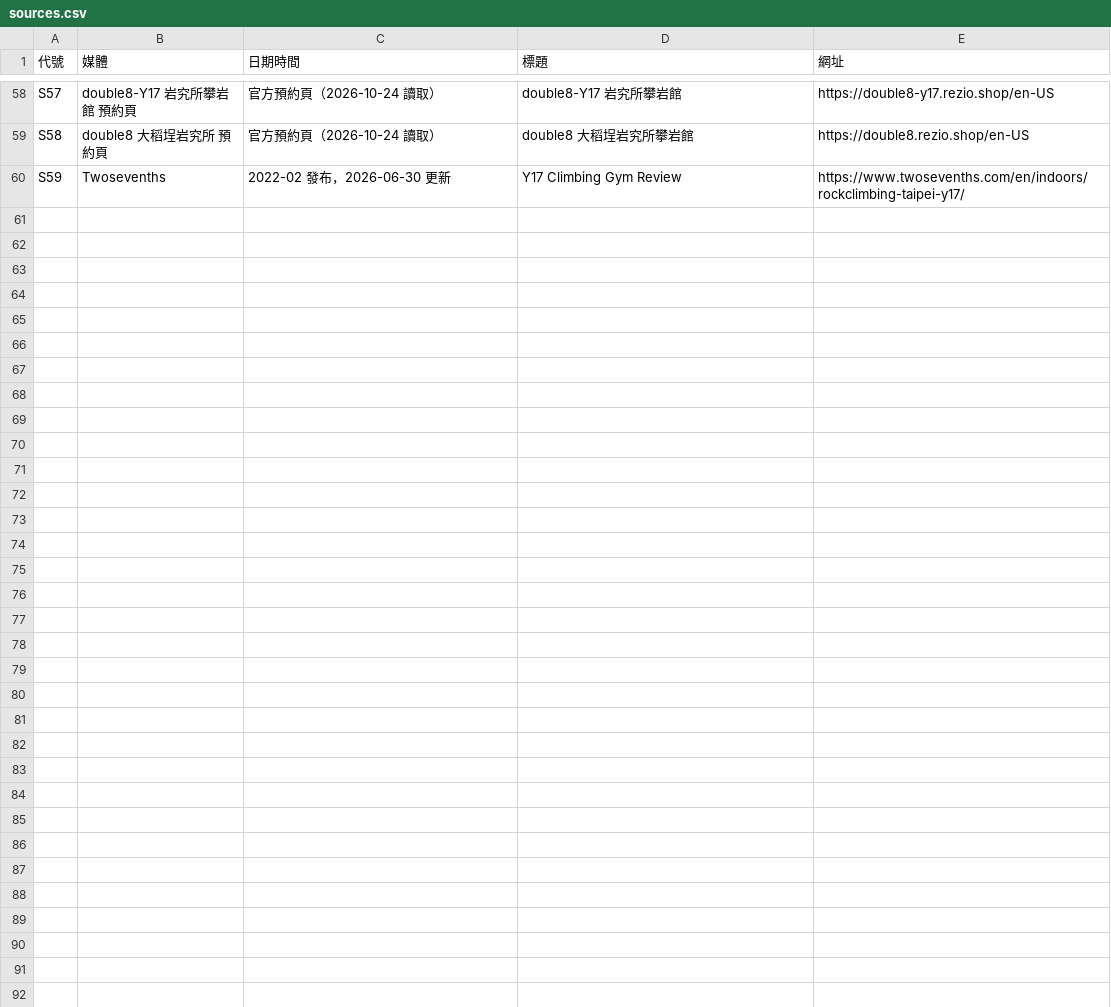
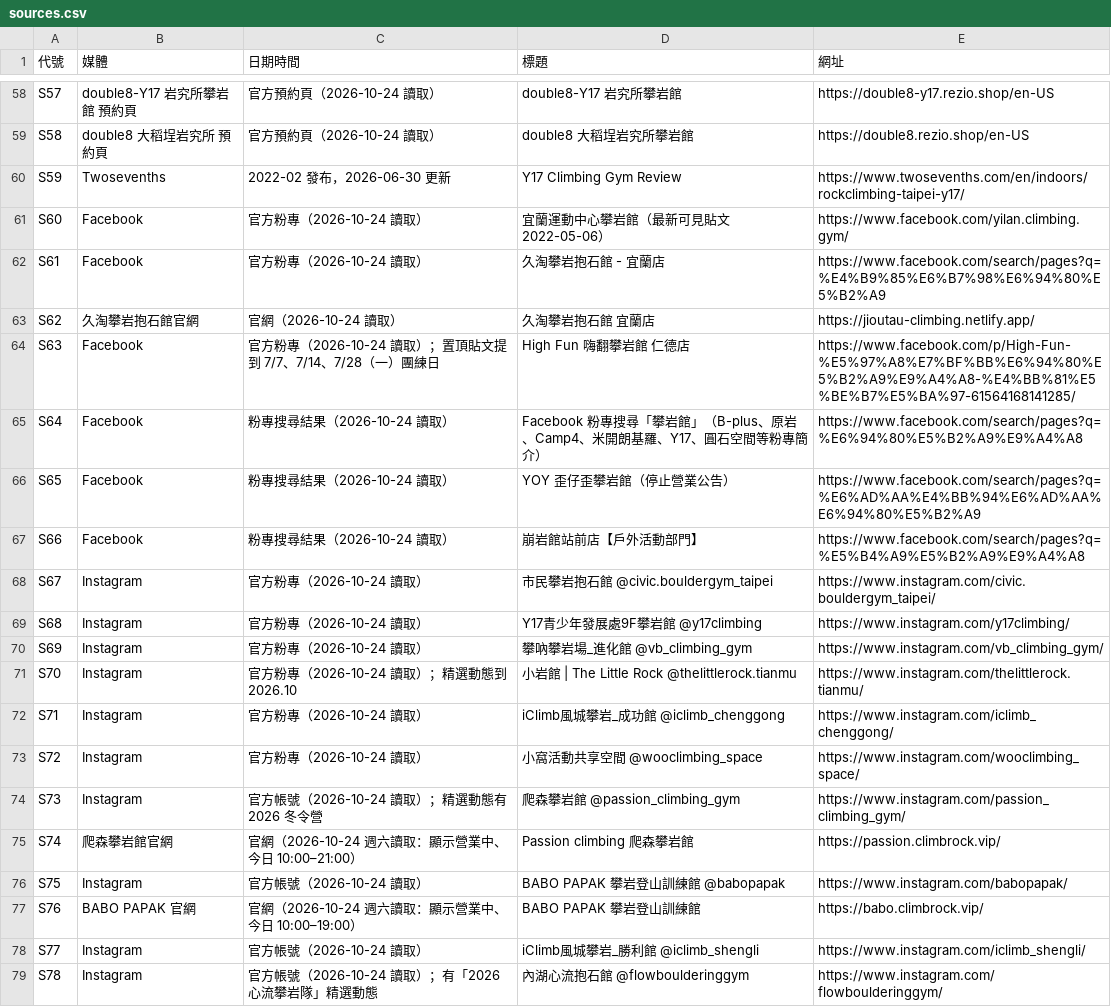
Before and after one commit to tim062480-create/climbing-map, a CSV file: data/raw/sources.csv, drawn as a sheet; only a part is shown, gaps mark what is left out; the diff names each change by its address in the sheet, - before the commit and + after, or states it on an @@ line.

```diff
--- a/data/raw/sources.csv
+++ b/data/raw/sources.csv
+row 61: S60 | Facebook | 官方粉專（2026-10-24 讀取） | 宜蘭運動中心攀岩館（最新可見貼文 2022-05-06） | https://www.facebook.com/yilan.climbing.gym/
+row 62: S61 | Facebook | 官方粉專（2026-10-24 讀取） | 久淘攀岩抱石館 - 宜蘭店 | https://www.facebook.com/search/pages?q=%E4%B9%85%E6%B7%98%E6%94%80%E5%B2%A9
+row 63: S62 | 久淘攀岩抱石館官網 | 官網（2026-10-24 讀取） | 久淘攀岩抱石館 宜蘭店 | https://jioutau-climbing.netlify.app/
+row 64: S63 | Facebook | 官方粉專（2026-10-24 讀取）；置頂貼文提到 7/7、7/14、7/28（一）團練日 | High Fun 嗨翻攀岩館 仁德店 | https://www.facebook.com/p/High-Fun-%E5%97%A8%E7%BF%BB%E6%94%80%E5%B2%A9%E9%A4%A8-%E4%BB%81%E5%BE%B7%E5%BA%97-61564168141285/
+row 65: S64 | Facebook | 粉專搜尋結果（2026-10-24 讀取） | Facebook 粉專搜尋「攀岩館」（B-plus、原岩、Camp4、米開朗基羅、Y17、圓石空間等粉專簡介） | https://www.facebook.com/search/pages?q=%E6%94%80%E5%B2%A9%E9%A4%A8
+row 66: S65 | Facebook | 粉專搜尋結果（2026-10-24 讀取） | YOY 歪仔歪攀岩館（停止營業公告） | https://www.facebook.com/search/pages?q=%E6%AD%AA%E4%BB%94%E6%AD%AA%E6%94%80%E5%B2%A9
+row 67: S66 | Facebook | 粉專搜尋結果（2026-10-24 讀取） | 崩岩館站前店【戶外活動部門】 | https://www.facebook.com/search/pages?q=%E5%B4%A9%E5%B2%A9%E9%A4%A8
+row 68: S67 | Instagram | 官方粉專（2026-10-24 讀取） | 市民攀岩抱石館 @civic.bouldergym_taipei | https://www.instagram.com/civic.bouldergym_taipei/
+row 69: S68 | Instagram | 官方粉專（2026-10-24 讀取） | Y17青少年發展處9F攀岩館 @y17climbing | https://www.instagram.com/y17climbing/
+row 70: S69 | Instagram | 官方粉專（2026-10-24 讀取） | 攀吶攀岩場_進化館 @vb_climbing_gym | https://www.instagram.com/vb_climbing_gym/
+row 71: S70 | Instagram | 官方粉專（2026-10-24 讀取）；精選動態到 2026.10 | 小岩館 | The Little Rock @thelittlerock.tianmu | https://www.instagram.com/thelittlerock.tianmu/
+row 72: S71 | Instagram | 官方粉專（2026-10-24 讀取） | iClimb風城攀岩_成功館 @iclimb_chenggong | https://www.instagram.com/iclimb_chenggong/
+row 73: S72 | Instagram | 官方粉專（2026-10-24 讀取） | 小窩活動共享空間 @wooclimbing_space | https://www.instagram.com/wooclimbing_space/
+row 74: S73 | Instagram | 官方帳號（2026-10-24 讀取）；精選動態有 2026 冬令營 | 爬森攀岩館 @passion_climbing_gym | https://www.instagram.com/passion_climbing_gym/
+row 75: S74 | 爬森攀岩館官網 | 官網（2026-10-24 週六讀取：顯示營業中、今日 10:00–21:00） | Passion climbing 爬森攀岩館 | https://passion.climbrock.vip/
+row 76: S75 | Instagram | 官方帳號（2026-10-24 讀取） | BABO PAPAK 攀岩登山訓練館 @babopapak | https://www.instagram.com/babopapak/
+row 77: S76 | BABO PAPAK 官網 | 官網（2026-10-24 週六讀取：顯示營業中、今日 10:00–19:00） | BABO PAPAK 攀岩登山訓練館 | https://babo.climbrock.vip/
+row 78: S77 | Instagram | 官方帳號（2026-10-24 讀取） | iClimb風城攀岩_勝利館 @iclimb_shengli | https://www.instagram.com/iclimb_shengli/
+row 79: S78 | Instagram | 官方帳號（2026-10-24 讀取）；有「2026心流攀岩隊」精選動態 | 內湖心流抱石館 @flowboulderinggym | https://www.instagram.com/flowboulderinggym/
```
Also changed, not shown: 4 other files.
